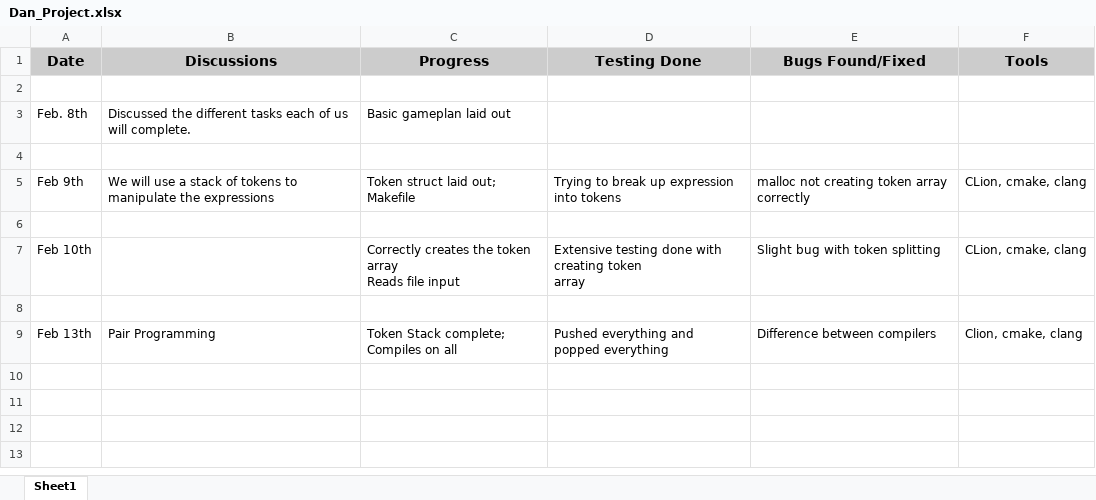
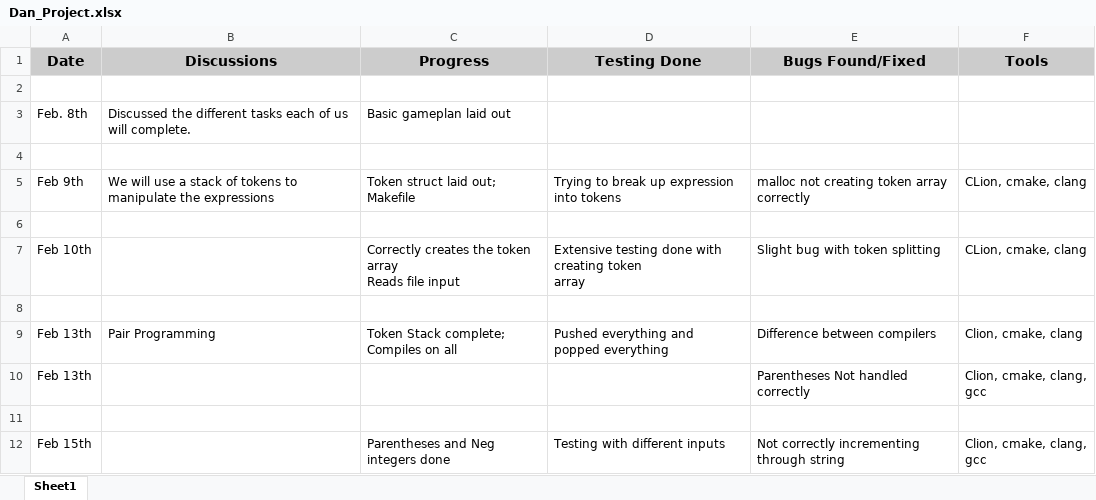
Before and after one commit to dstarner/expression-evalutor, an Excel workbook: Dan_Project.xlsx, sheet Sheet1, drawn as a sheet; values as stored, in another font and other column widths than the file's, no borders; the diff names each change by its address in the sheet, - before the commit and + after, or states it on an @@ line.

Commit message:
Negs and Parentheses done

```diff
--- a/Dan_Project.xlsx (sheet Sheet1)
+++ b/Dan_Project.xlsx (sheet Sheet1)
+row 10: Feb 13th |  |  |  | Parentheses Not handled correctly | Clion, cmake, clang, gcc
+row 11: (empty)
+row 12: Feb 15th |  | Parentheses and Neg integers done | Testing with different inputs | Not correctly incrementing through string | Clion, cmake, clang, gcc
```
Also changed, not shown: 3 other files.
